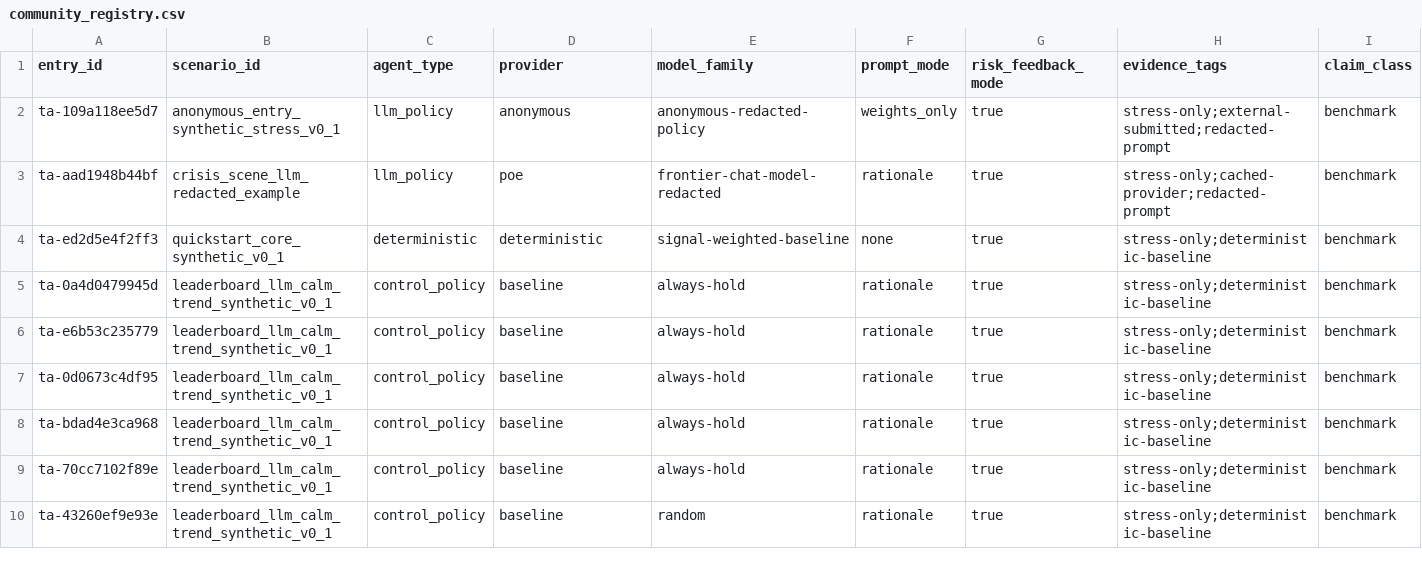
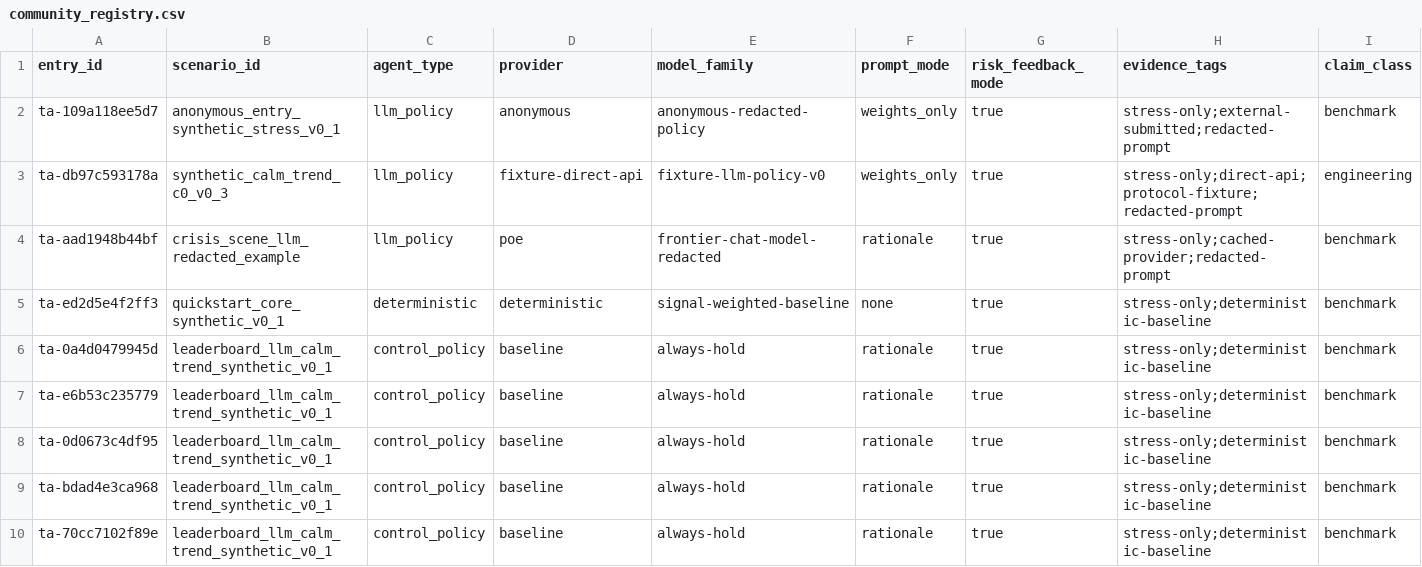
Before and after one commit to weich97/TreLLM, a CSV file: docs/results/community_registry.csv, drawn as a sheet; only a part is shown; the shorter side is filled out with more unchanged rows; rows hold the shown columns only; the diff names each change by its address in the sheet, - before the commit and + after, or states it on an @@ line.

Commit message:
Keep direct API fixtures out of live-provider claims

```diff
--- a/docs/results/community_registry.csv
+++ b/docs/results/community_registry.csv
+row 3: ta-db97c593178a | synthetic_calm_trend_c0_v0_3 | llm_policy | fixture-direct-api | fixture-llm-policy-v0 | weights_only | true | stress-only;direct-api;protocol-fixture;redacted-prompt | engineering
```
Also changed, not shown: 8 other files.
